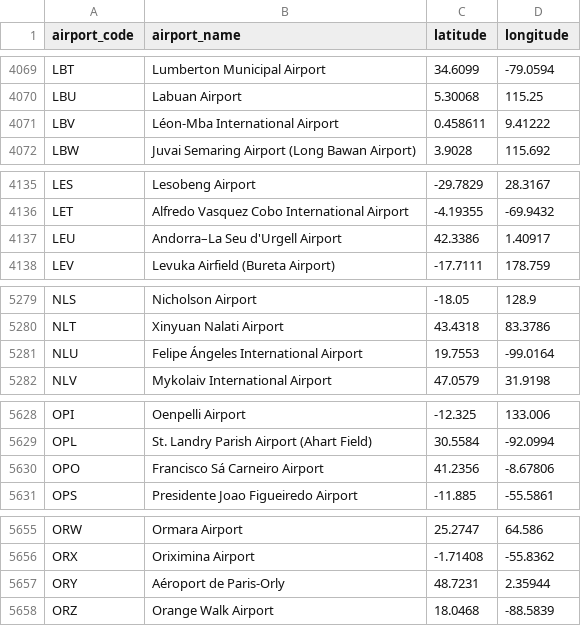
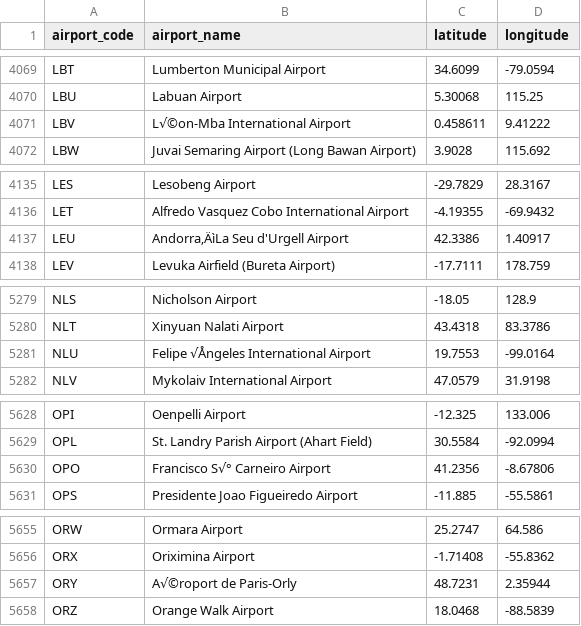
Before and after one commit to JaredWillson/celebrity-travel-habits, a CSV file: data/airports.csv, drawn as a sheet; only a part is shown, gaps mark what is left out; the diff covers the shown part only.

```diff
--- a/data/airports.csv
+++ b/data/airports.csv
@@ -4070,3 +4070,3 @@ LBT,Lumberton Municipal Airport,34.6099,-79.0594
 LBU,Labuan Airport,5.30068,115.25
-LBV,Léon-Mba International Airport,0.458611,9.41222
+LBV,L√©on-Mba International Airport,0.458611,9.41222
 LBW,Juvai Semaring Airport (Long Bawan Airport),3.9028,115.692
@@ -4136,3 +4136,3 @@ LES,Lesobeng Airport,-29.7829,28.3167
 LET,Alfredo Vasquez Cobo International Airport,-4.19355,-69.9432
-LEU,Andorra–La Seu d'Urgell Airport,42.3386,1.40917
+LEU,Andorra‚ÄìLa Seu d'Urgell Airport,42.3386,1.40917
 LEV,Levuka Airfield (Bureta Airport),-17.7111,178.759
@@ -5280,3 +5280,3 @@ NLS,Nicholson Airport,-18.05,128.9
 NLT,Xinyuan Nalati Airport,43.4318,83.3786
-NLU,Felipe Ángeles International Airport,19.7553,-99.0164
+NLU,Felipe √Ångeles International Airport,19.7553,-99.0164
 NLV,Mykolaiv International Airport,47.0579,31.9198
@@ -5629,3 +5629,3 @@ OPI,Oenpelli Airport,-12.325,133.006
 OPL,St. Landry Parish Airport (Ahart Field),30.5584,-92.0994
-OPO,Francisco Sá Carneiro Airport,41.2356,-8.67806
+OPO,Francisco S√° Carneiro Airport,41.2356,-8.67806
 OPS,Presidente Joao Figueiredo Airport,-11.885,-55.5861
@@ -5656,3 +5656,3 @@ ORW,Ormara Airport,25.2747,64.586
 ORX,Oriximina Airport,-1.71408,-55.8362
-ORY,Aéroport de Paris-Orly,48.7231,2.35944
+ORY,A√©roport de Paris-Orly,48.7231,2.35944
 ORZ,Orange Walk Airport,18.0468,-88.5839
```
Also changed, not shown: 6 added rows and 42 edited cells elsewhere in this file, 1 other file.
